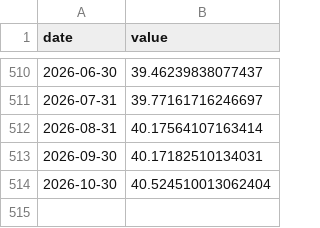
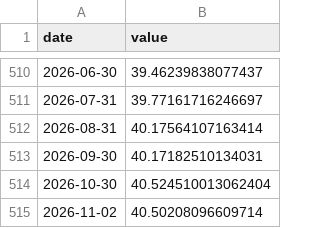
Before and after one commit to josephwroot/Econ-dashboard, a CSV file: data/csv/gross_debt.csv, drawn as a sheet; only a part is shown, gaps mark what is left out.

Commit message:
data: 2026-11-03 22:12Z

```diff
--- a/data/csv/gross_debt.csv
+++ b/data/csv/gross_debt.csv
@@ -514 +514,2 @@ date,value
 2026-10-30,40.524510013062404
+2026-11-02,40.50208096609714
```
Also changed, not shown: 2 other files.
